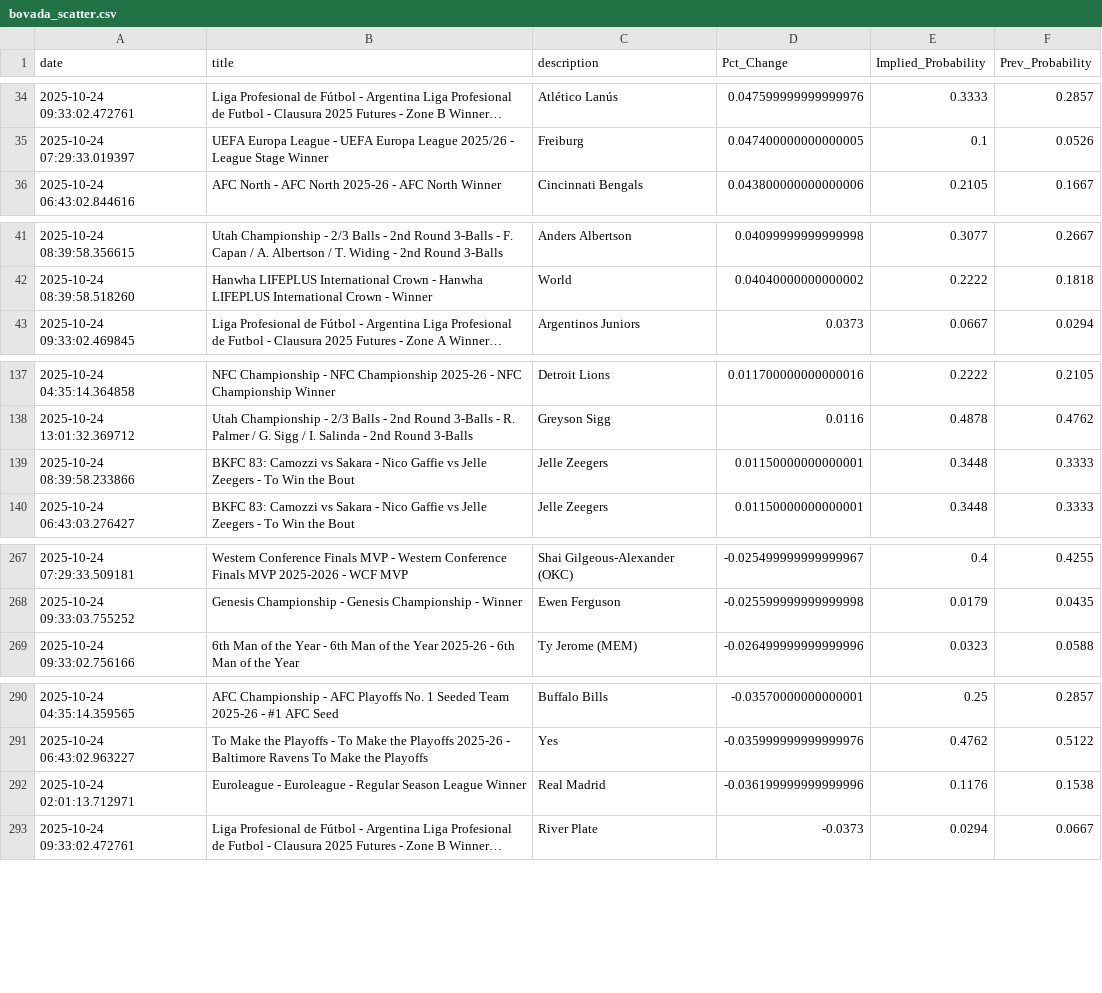
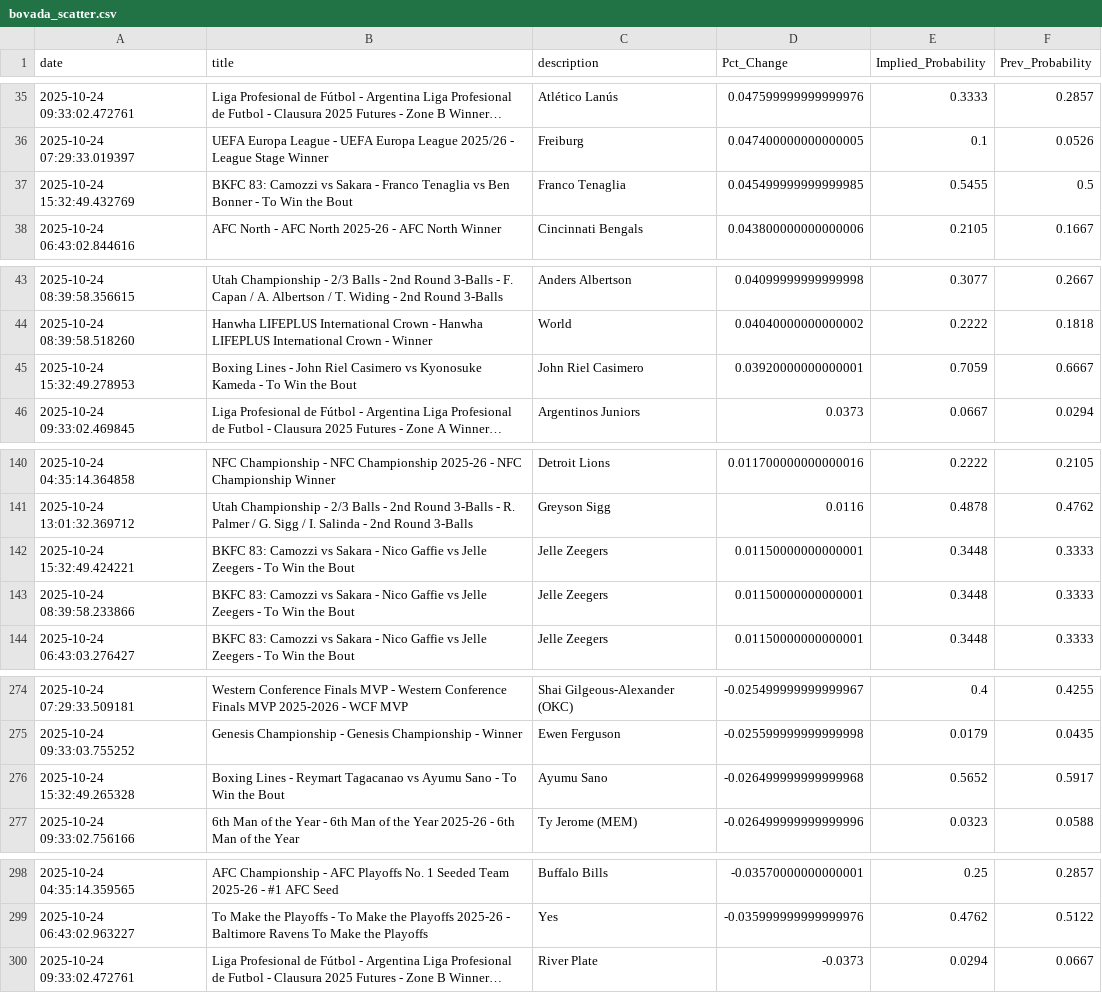
Before and after one commit to aaroncolesmith/bovada_data_1001, a CSV file: data/bovada_scatter.csv, drawn as a sheet; only a part is shown, gaps mark what is left out; long unchanged cells end in …; removed rows and columns are numbered as before the commit, all else as after; the diff covers the shown part only; the diff names each change by its address in the sheet, - before the commit and + after, or states it on an @@ line.

```diff
--- a/data/bovada_scatter.csv
+++ b/data/bovada_scatter.csv
+row 37: 2025-10-24 15:32:49.432769 | BKFC 83: Camozzi vs Sakara - Franco Tenaglia vs Ben Bonner - To Win the Bout | Franco Tenaglia | 0.045499999999999985 | 0.5455 | 0.5
+row 45: 2025-10-24 15:32:49.278953 | Boxing Lines - John Riel Casimero vs Kyonosuke Kameda - To Win the Bout | John Riel Casimero | 0.03920000000000001 | 0.7059 | 0.6667
+row 142: 2025-10-24 15:32:49.424221 | BKFC 83: Camozzi vs Sakara - Nico Gaffie vs Jelle Zeegers - To Win the Bout | Jelle Zeegers | 0.01150000000000001 | 0.3448 | 0.3333
+row 276: 2025-10-24 15:32:49.265328 | Boxing Lines - Reymart Tagacanao vs Ayumu Sano - To Win the Bout | Ayumu Sano | -0.026499999999999968 | 0.5652 | 0.5917
-row 292: 2025-10-24 02:01:13.712971 | Euroleague - Euroleague - Regular Season League Winner | Real Madrid | -0.036199999999999996 | 0.1176 | 0.1538
```
Also changed, not shown: 10 added rows, 4 removed rows and 35 moved rows elsewhere in this file, 1 other file.
